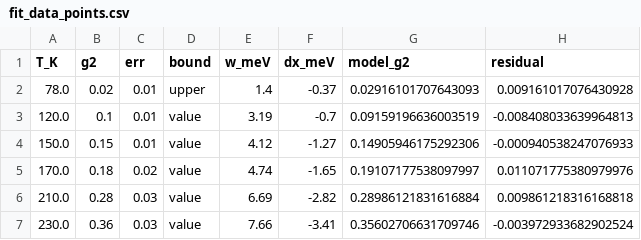
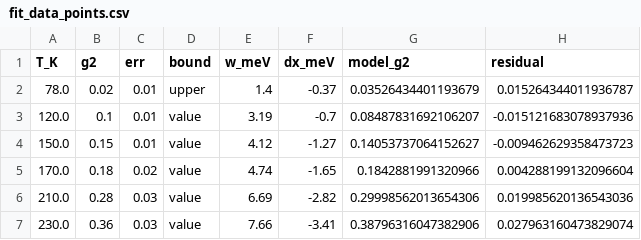
Before and after one commit to Alpharceus/qd-photon-sim, a CSV file: out/phase0/fit_data_points.csv, drawn as a sheet.

```diff
--- a/out/phase0/fit_data_points.csv
+++ b/out/phase0/fit_data_points.csv
@@ -1,7 +1,7 @@
 T_K,g2,err,bound,w_meV,dx_meV,model_g2,residual
-78.0,0.02,0.01,upper,1.4,-0.37,0.02916101707643093,0.009161017076430928
-120.0,0.1,0.01,value,3.19,-0.7,0.09159196636003519,-0.008408033639964813
-150.0,0.15,0.01,value,4.12,-1.27,0.14905946175292306,-0.000940538247076933
-170.0,0.18,0.02,value,4.74,-1.65,0.19107177538097997,0.011071775380979976
-210.0,0.28,0.03,value,6.69,-2.82,0.28986121831616884,0.009861218316168818
-230.0,0.36,0.03,value,7.66,-3.41,0.35602706631709746,-0.003972933682902524
+78.0,0.02,0.01,upper,1.4,-0.37,0.03526434401193679,0.015264344011936787
+120.0,0.1,0.01,value,3.19,-0.7,0.08487831692106207,-0.015121683078937936
+150.0,0.15,0.01,value,4.12,-1.27,0.14053737064152627,-0.009462629358473723
+170.0,0.18,0.02,value,4.74,-1.65,0.1842881991320966,0.004288199132096604
+210.0,0.28,0.03,value,6.69,-2.82,0.29998562013654306,0.019985620136543036
+230.0,0.36,0.03,value,7.66,-3.41,0.38796316047382906,0.027963160473829074
```
Also changed, not shown: out/phase0/fit_model_curve.csv, 33 other files.
